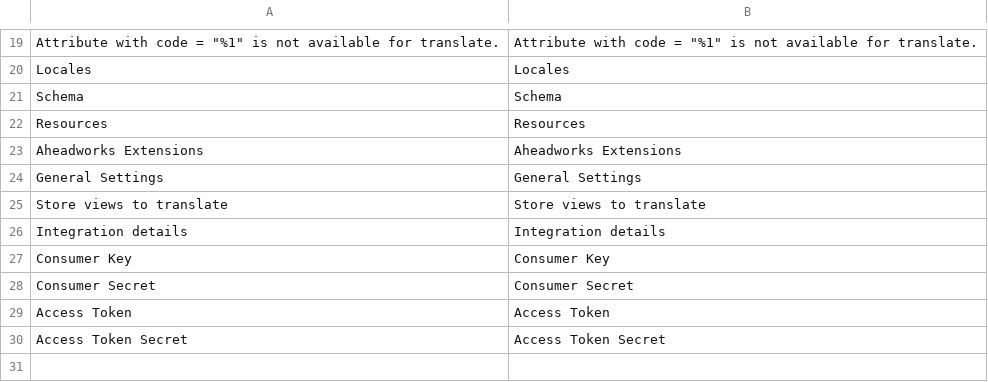
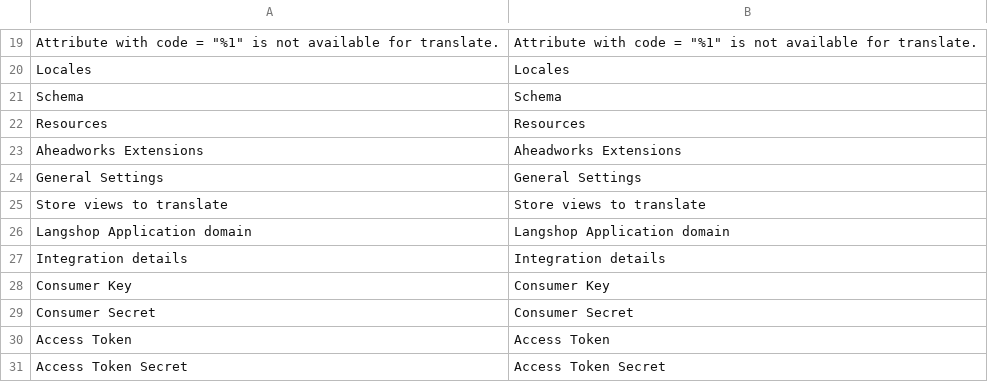
Before and after one commit to aheadWorks/module-langshop, a CSV file: i18n/en_US.csv, drawn as a sheet; only a part is shown, gaps mark what is left out.

Commit message:
LSM2-139: added domain app editable to the configs

```diff
--- a/i18n/en_US.csv
+++ b/i18n/en_US.csv
@@ -25,2 +25,3 @@ Resources,Resources
 "Store views to translate","Store views to translate"
+"Langshop Application domain","Langshop Application domain"
 "Integration details","Integration details"
```
Also changed, not shown: 1 other file.
